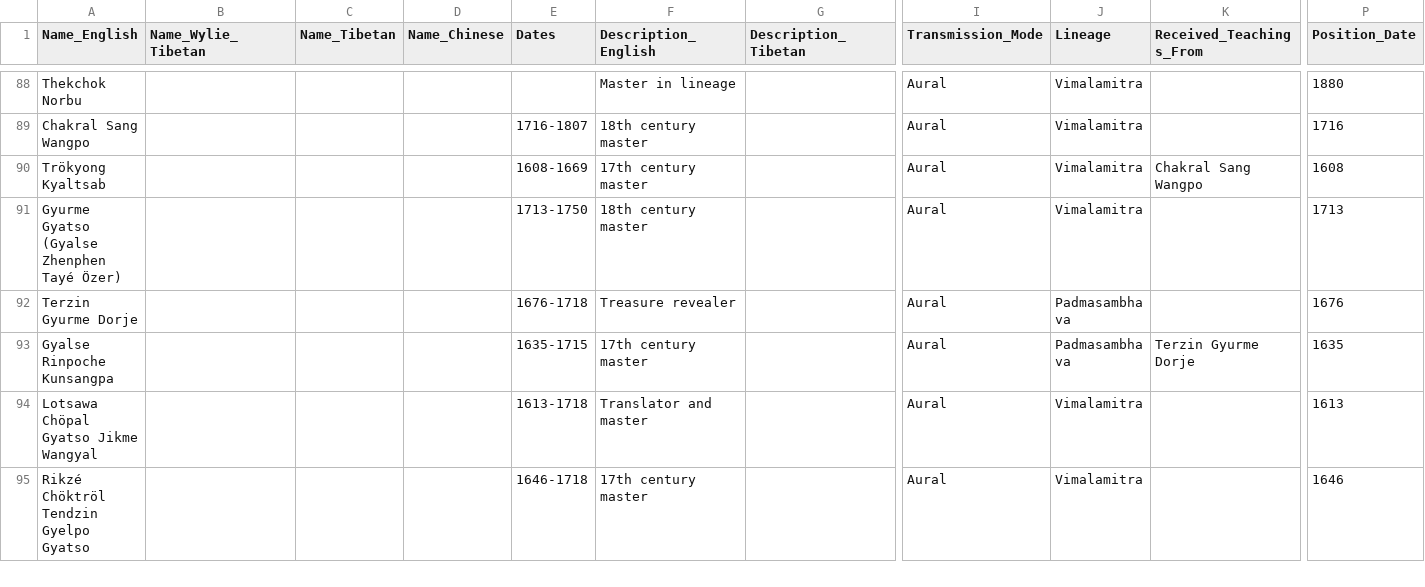
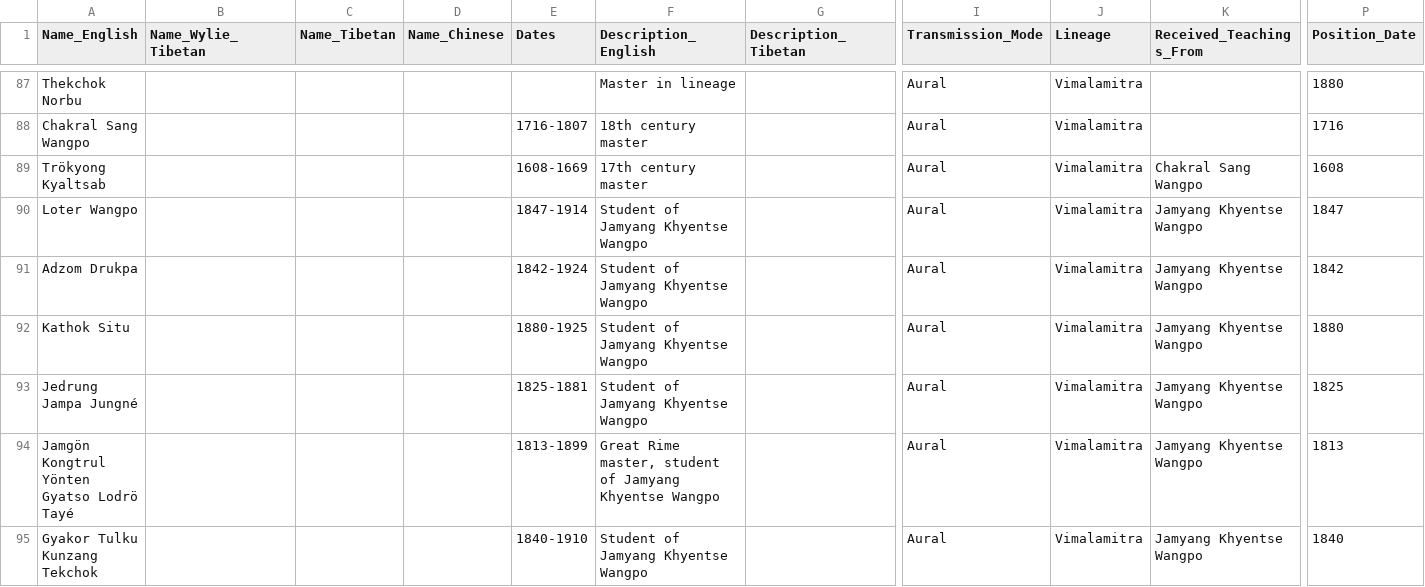
Before and after one commit to aftab-h/buddhist-lineage-tree-for-web, a CSV file: data/new_lineage_nodes.csv, drawn as a sheet; only a part is shown, gaps mark what is left out; the shorter side is filled out with more unchanged rows; rows hold the shown columns only; the diff covers the shown part only; the diff names each change by its address in the sheet, - before the commit and + after, or states it on an @@ line.

Commit message:
updated csv

```diff
--- a/data/new_lineage_nodes.csv
+++ b/data/new_lineage_nodes.csv
+row 90: Loter Wangpo |  |  |  | 1847-1914 | Student of Jamyang Khyentse Wangpo |  | Aural | Vimalamitra | Jamyang Khyentse Wangpo | 1847
+row 91: Adzom Drukpa |  |  |  | 1842-1924 | Student of Jamyang Khyentse Wangpo |  | Aural | Vimalamitra | Jamyang Khyentse Wangpo | 1842
+row 92: Kathok Situ |  |  |  | 1880-1925 | Student of Jamyang Khyentse Wangpo |  | Aural | Vimalamitra | Jamyang Khyentse Wangpo | 1880
+row 93: Jedrung Jampa Jungné |  |  |  | 1825-1881 | Student of Jamyang Khyentse Wangpo |  | Aural | Vimalamitra | Jamyang Khyentse Wangpo | 1825
+row 94: Jamgön Kongtrul Yönten Gyatso Lodrö Tayé |  |  |  | 1813-1899 | Great Rime master, student of Jamyang Khyentse Wangpo |  | Aural | Vimalamitra | Jamyang Khyentse Wangpo | 1813
+row 95: Gyakor Tulku Kunzang Tekchok |  |  |  | 1840-1910 | Student of Jamyang Khyentse Wangpo |  | Aural | Vimalamitra | Jamyang Khyentse Wangpo | 1840
```
Also changed, not shown: 6 added rows, 1 removed row and 3 edited cells elsewhere in this file.
